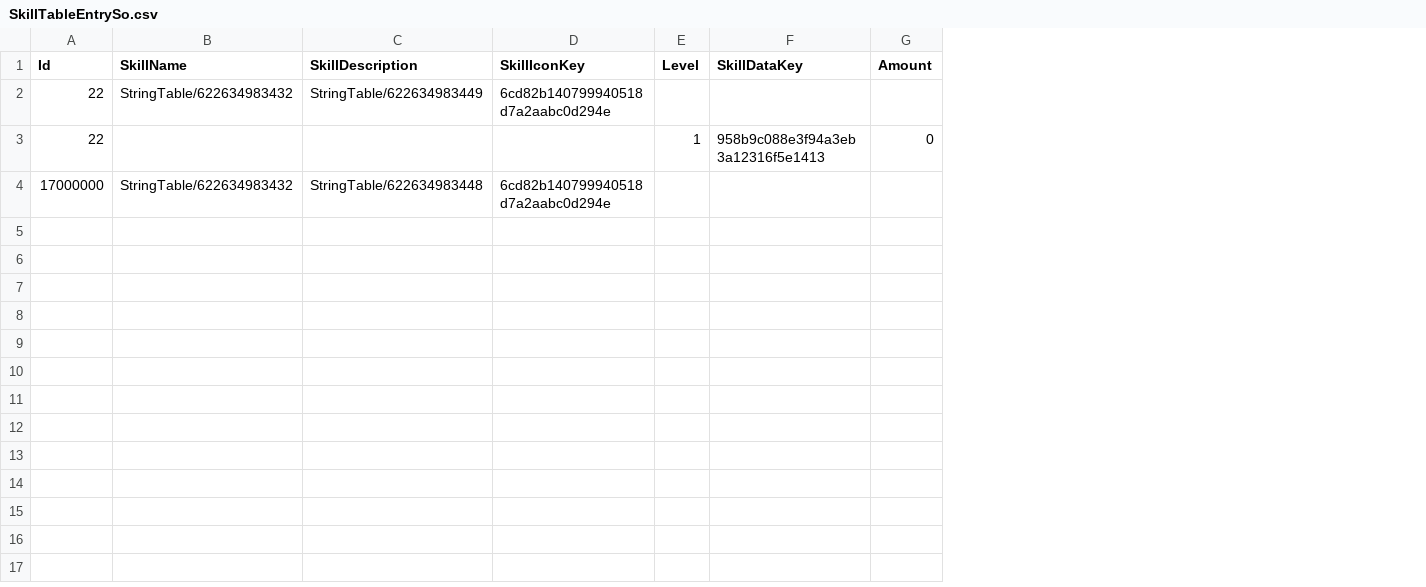
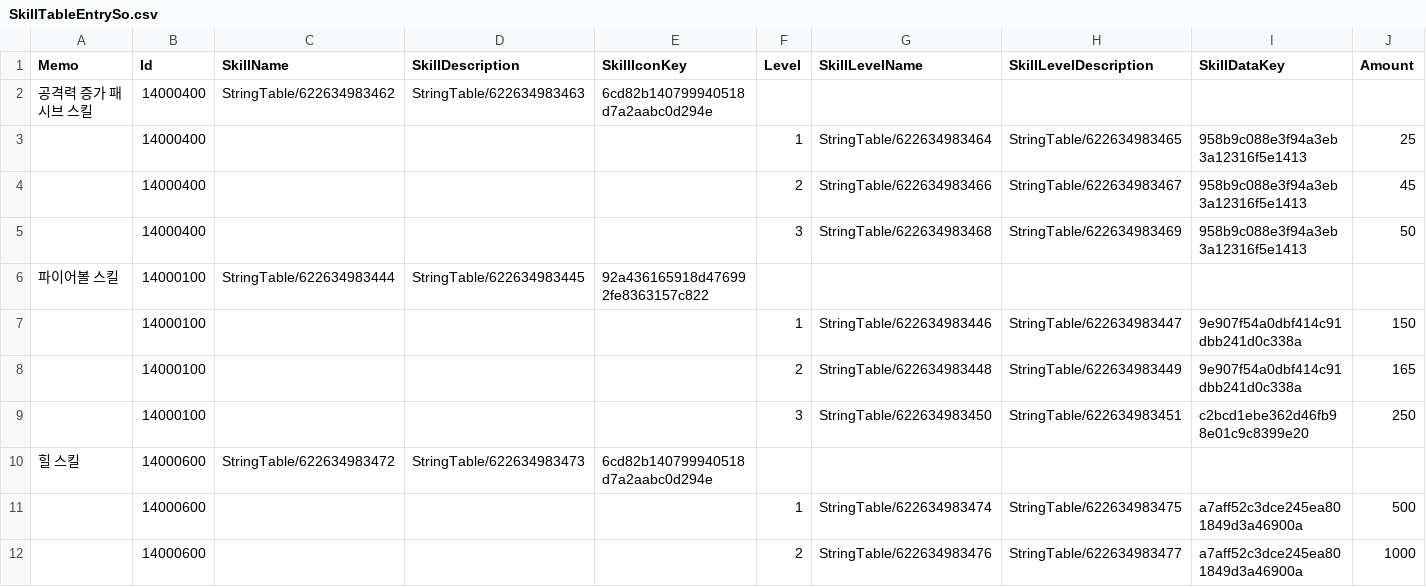
Before and after one commit to JIN5EOK/DungeonShooter, a CSV file: Assets/SkillTableEntrySo.csv, drawn as a sheet; only a part is shown; removed rows and columns are numbered as before the commit, all else as after; rows hold the shown columns only; the diff covers the shown part only; the diff names each change by its address in the sheet, - before the commit and + after, or states it on an @@ line.

```diff
--- a/Assets/SkillTableEntrySo.csv
+++ b/Assets/SkillTableEntrySo.csv
+column A (Memo), row 2: 공격력 증가 패시브 스킬; row 10: 힐 스킬
+column G (SkillLevelName), empty
+column H (SkillLevelDescription), empty
-B2 (Id): 22
+B2 (Id): 14000400
-C2 (SkillName): StringTable/622634983432
+C2 (SkillName): StringTable/622634983462
-D2 (SkillDescription): StringTable/622634983449
+D2 (SkillDescription): StringTable/622634983463
-row 3: 22 |  |  |  | 1 | 958b9c088e3f94a3eb3a12316f5e1413 | 0
+row 3:  | 14000400 |  |  |  | 1 | StringTable/622634983464 | StringTable/622634983465 | 958b9c088e3f94a3eb3a12316f5e1413 | 25
+row 4:  | 14000400 |  |  |  | 2 | StringTable/622634983466 | StringTable/622634983467 | 958b9c088e3f94a3eb3a12316f5e1413 | 45
+row 5:  | 14000400 |  |  |  | 3 | StringTable/622634983468 | StringTable/622634983469 | 958b9c088e3f94a3eb3a12316f5e1413 | 50
+row 6: 파이어볼 스킬 | 14000100 | StringTable/622634983444 | StringTable/622634983445 | 92a436165918d476992fe8363157c822
+row 7:  | 14000100 |  |  |  | 1 | StringTable/622634983446 | StringTable/622634983447 | 9e907f54a0dbf414c91dbb241d0c338a | 150
+row 8:  | 14000100 |  |  |  | 2 | StringTable/622634983448 | StringTable/622634983449 | 9e907f54a0dbf414c91dbb241d0c338a | 165
+row 9:  | 14000100 |  |  |  | 3 | StringTable/622634983450 | StringTable/622634983451 | c2bcd1ebe362d46fb98e01c9c8399e20 | 250
-B10 (Id): 17000000
+B10 (Id): 14000600
-C10 (SkillName): StringTable/622634983432
+C10 (SkillName): StringTable/622634983472
-D10 (SkillDescription): StringTable/622634983448
+D10 (SkillDescription): StringTable/622634983473
+row 11:  | 14000600 |  |  |  | 1 | StringTable/622634983474 | StringTable/622634983475 | a7aff52c3dce245ea801849d3a46900a | 500
+row 12:  | 14000600 |  |  |  | 2 | StringTable/622634983476 | StringTable/622634983477 | a7aff52c3dce245ea801849d3a46900a | 1000
```
Also changed, not shown: 11 added rows elsewhere in this file, Assets/_DataTables/Tables/SkillTable.csv, 20 other files.
